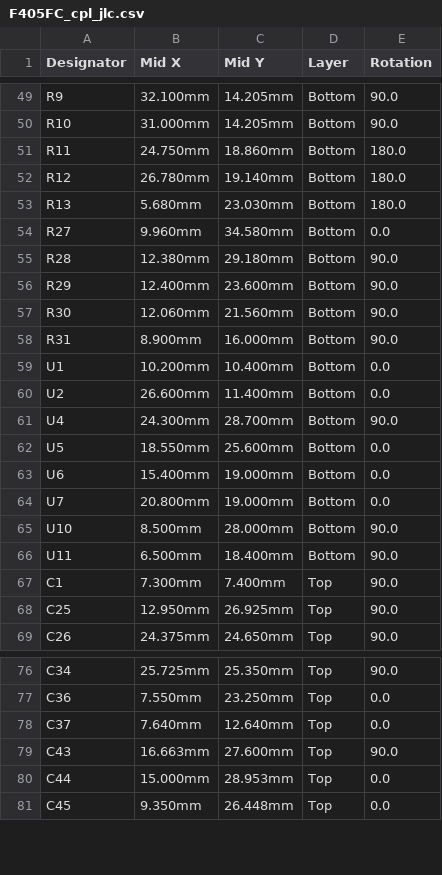
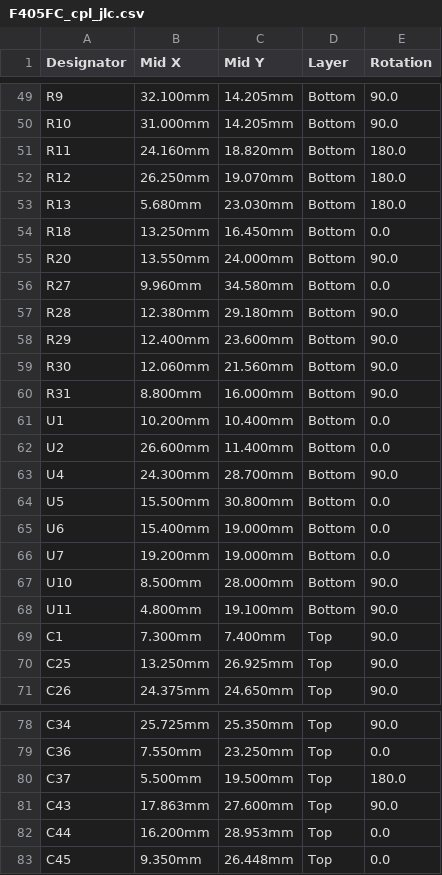
Before and after one commit to FallenFireGit/F405-FC, a CSV file: fab/F405FC_cpl_jlc.csv, drawn as a sheet; only a part is shown, gaps mark what is left out; the diff covers the shown part only.

Commit message:
Rev D: fab outputs (6-layer Gerbers, drill, stencil, CPL, STEP, renders, iBOM); TP labels clear the TP rings; board mark rev D
DRC: 0 errors, 0 unconnected, 0 parity; warnings: 16 dangling vias, 1 silk overlap (C44/U8). placecheck PASS.

```diff
--- a/fab/F405FC_cpl_jlc.csv
+++ b/fab/F405FC_cpl_jlc.csv
@@ -50,5 +50,7 @@ R9,32.100mm,14.205mm,Bottom,90.0
 R10,31.000mm,14.205mm,Bottom,90.0
-R11,24.750mm,18.860mm,Bottom,180.0
-R12,26.780mm,19.140mm,Bottom,180.0
+R11,24.160mm,18.820mm,Bottom,180.0
+R12,26.250mm,19.070mm,Bottom,180.0
 R13,5.680mm,23.030mm,Bottom,180.0
+R18,13.250mm,16.450mm,Bottom,0.0
+R20,13.550mm,24.000mm,Bottom,90.0
 R27,9.960mm,34.580mm,Bottom,0.0
@@ -57,3 +59,3 @@ R29,12.400mm,23.600mm,Bottom,90.0
 R30,12.060mm,21.560mm,Bottom,90.0
-R31,8.900mm,16.000mm,Bottom,90.0
+R31,8.800mm,16.000mm,Bottom,90.0
 U1,10.200mm,10.400mm,Bottom,0.0
@@ -61,9 +63,9 @@ U2,26.600mm,11.400mm,Bottom,0.0
 U4,24.300mm,28.700mm,Bottom,90.0
-U5,18.550mm,25.600mm,Bottom,0.0
+U5,15.500mm,30.800mm,Bottom,0.0
 U6,15.400mm,19.000mm,Bottom,0.0
-U7,20.800mm,19.000mm,Bottom,0.0
+U7,19.200mm,19.000mm,Bottom,0.0
 U10,8.500mm,28.000mm,Bottom,90.0
-U11,6.500mm,18.400mm,Bottom,90.0
+U11,4.800mm,19.100mm,Bottom,90.0
 C1,7.300mm,7.400mm,Top,90.0
-C25,12.950mm,26.925mm,Top,90.0
+C25,13.250mm,26.925mm,Top,90.0
 C26,24.375mm,24.650mm,Top,90.0
@@ -77,5 +79,5 @@ C34,25.725mm,25.350mm,Top,90.0
 C36,7.550mm,23.250mm,Top,0.0
-C37,7.640mm,12.640mm,Top,0.0
-C43,16.663mm,27.600mm,Top,90.0
-C44,15.000mm,28.953mm,Top,0.0
+C37,5.500mm,19.500mm,Top,180.0
+C43,17.863mm,27.600mm,Top,90.0
+C44,16.200mm,28.953mm,Top,0.0
 C45,9.350mm,26.448mm,Top,0.0
```
Also changed, not shown: 2 removed rows and 28 edited cells elsewhere in this file, fab/F405FC_pos_kicad.csv, 33 other files.
